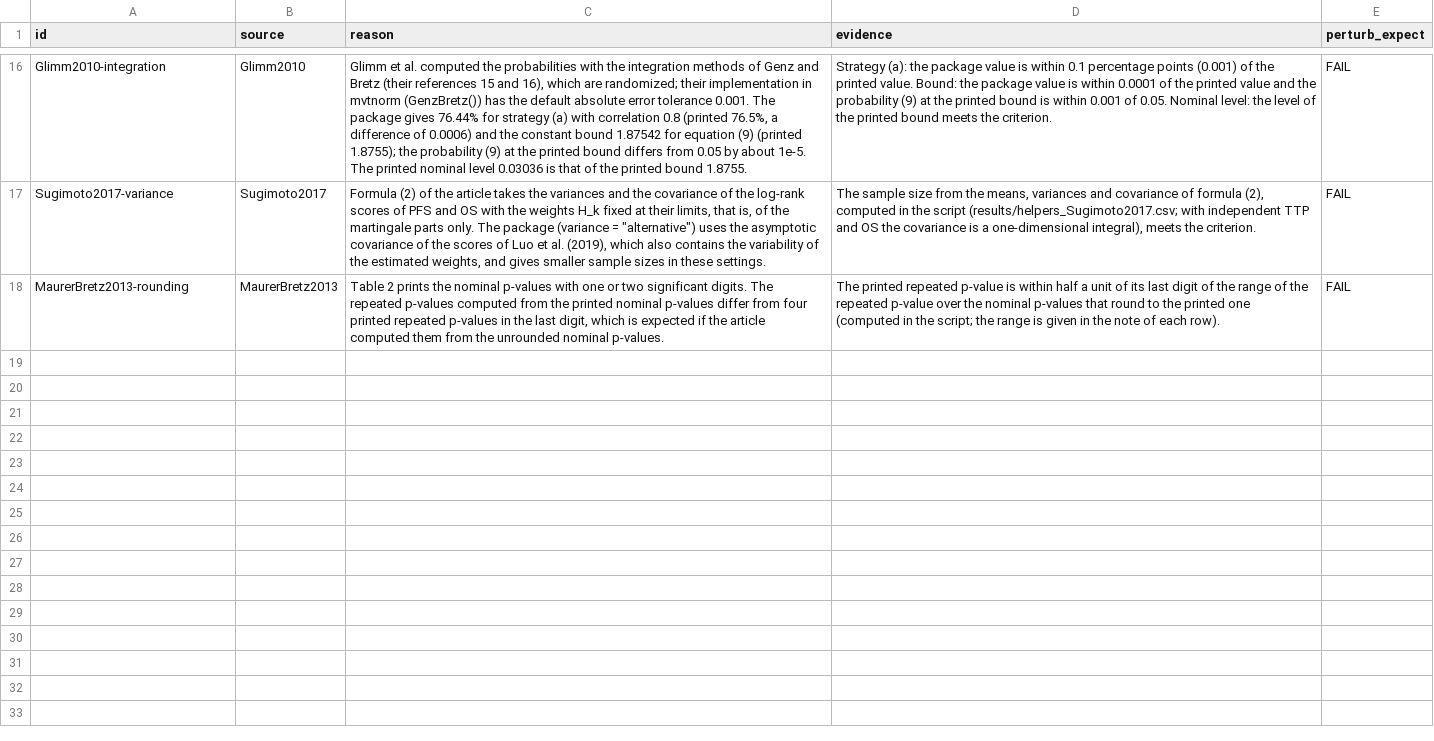
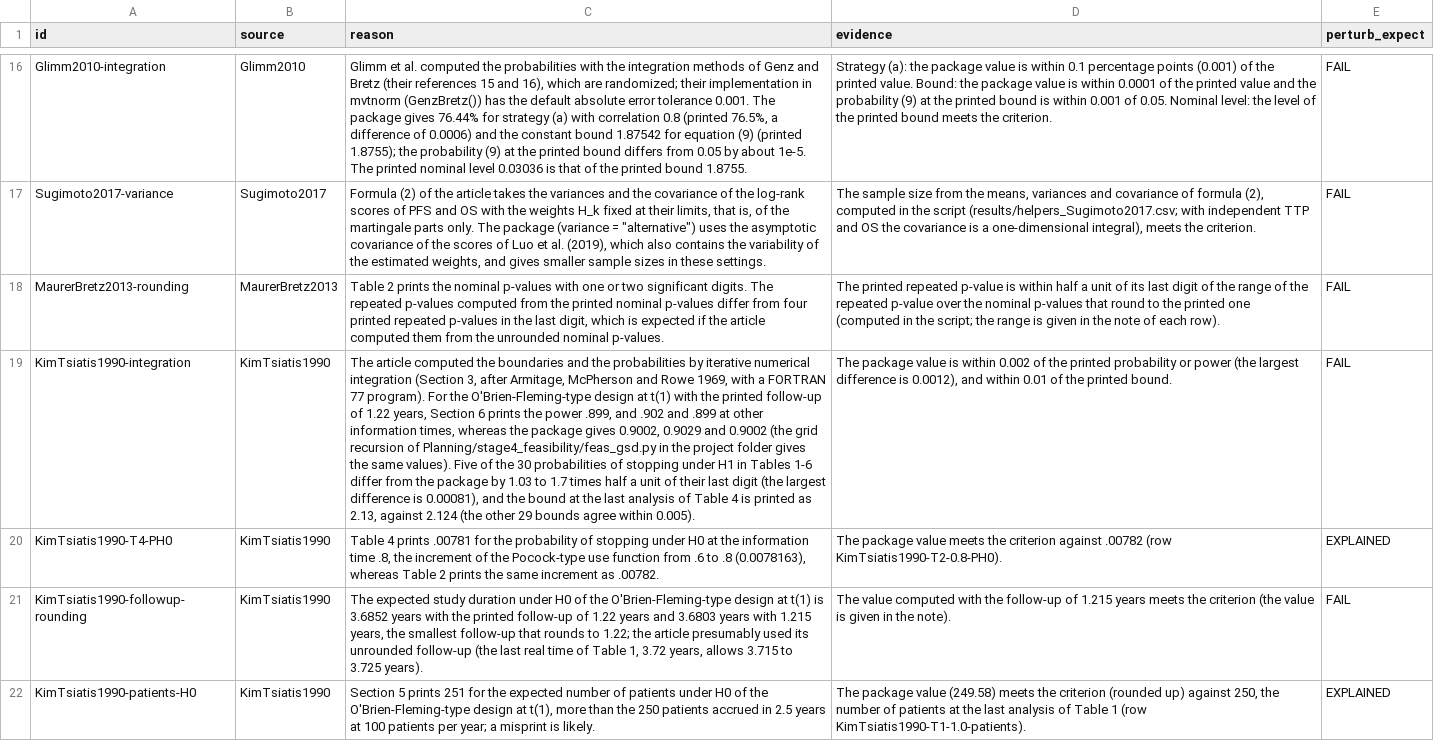
Before and after one commit to gosukehommaEX/DesignComplexSurvival, a CSV file: inst/reproduce/explained.csv, drawn as a sheet; only a part is shown, gaps mark what is left out; the diff names each change by its address in the sheet, - before the commit and + after, or states it on an @@ line.

Commit message:
Add reproductions of Kim and Tsiatis (1990) and Ortega-Villa et al. (2025) and validation of expected values and conditional power

```diff
--- a/inst/reproduce/explained.csv
+++ b/inst/reproduce/explained.csv
+row 19: KimTsiatis1990-integration | KimTsiatis1990 | The article computed the boundaries and the probabilities by iterative numerical integration (Section 3, after Armitage, McPherson and Rowe 1969, with a FORTRAN 77 program). For the O'Brien-Fleming-type design at t(1) with the printed follow-up of 1.22 years, Section 6 prints the power .899, and .902 and .899 at other information times, whereas the package gives 0.9002, 0.9029 and 0.9002 (the grid recursion of Planning/stage4_feasibility/feas_gsd.py in the project folder gives the same values). Five of the 30 probabilities of stopping under H1 in Tables 1-6 differ from the package by 1.03 to 1.7 times half a unit of their last digit (the largest difference is 0.00081), and the bound at the last analysis of Table 4 is printed as 2.13, against 2.124 (the other 29 bounds agree within 0.005). | The package value is within 0.002 of the printed probability or power (the largest difference is 0.0012), and within 0.01 of the printed bound. | FAIL
+row 20: KimTsiatis1990-T4-PH0 | KimTsiatis1990 | Table 4 prints .00781 for the probability of stopping under H0 at the information time .8, the increment of the Pocock-type use function from .6 to .8 (0.0078163), whereas Table 2 prints the same increment as .00782. | The package value meets the criterion against .00782 (row KimTsiatis1990-T2-0.8-PH0). | EXPLAINED
+row 21: KimTsiatis1990-followup-rounding | KimTsiatis1990 | The expected study duration under H0 of the O'Brien-Fleming-type design at t(1) is 3.6852 years with the printed follow-up of 1.22 years and 3.6803 years with 1.215 years, the smallest follow-up that rounds to 1.22; the article presumably used its unrounded follow-up (the last real time of Table 1, 3.72 years, allows 3.715 to 3.725 years). | The value computed with the follow-up of 1.215 years meets the criterion (the value is given in the note). | FAIL
+row 22: KimTsiatis1990-patients-H0 | KimTsiatis1990 | Section 5 prints 251 for the expected number of patients under H0 of the O'Brien-Fleming-type design at t(1), more than the 250 patients accrued in 2.5 years at 100 patients per year; a misprint is likely. | The package value (249.58) meets the criterion (rounded up) against 250, the number of patients at the last analysis of Table 1 (row KimTsiatis1990-T1-1.0-patients). | EXPLAINED
```
Also changed, not shown: inst/reproduce/results/diagnostics.csv, 23 other files.
